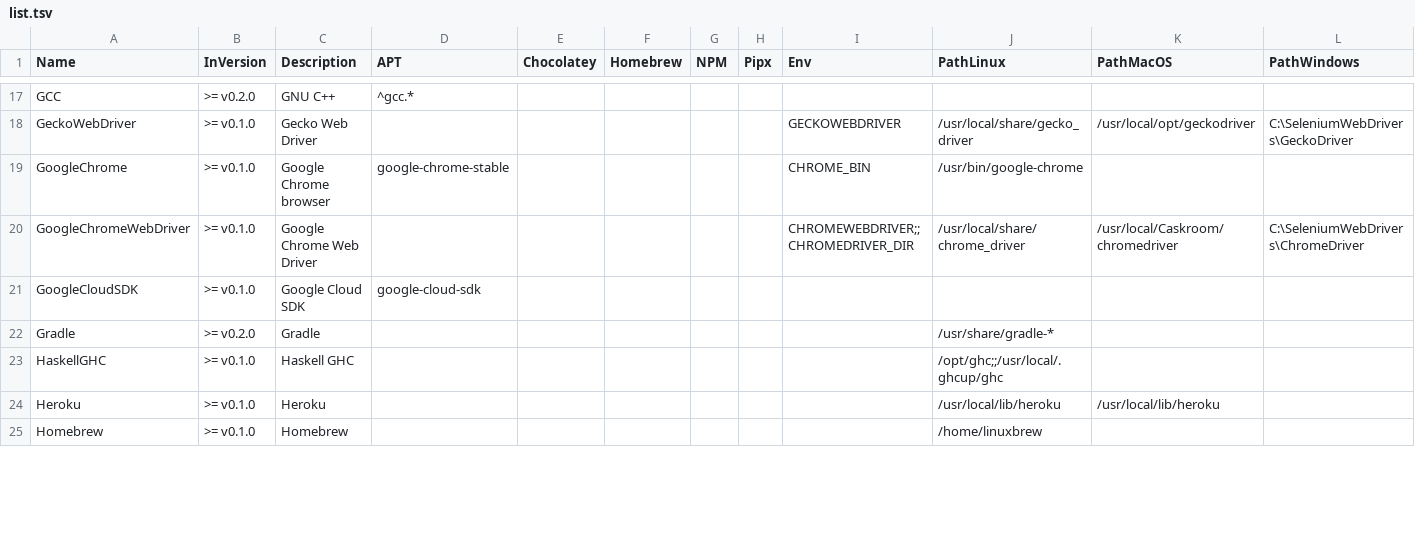
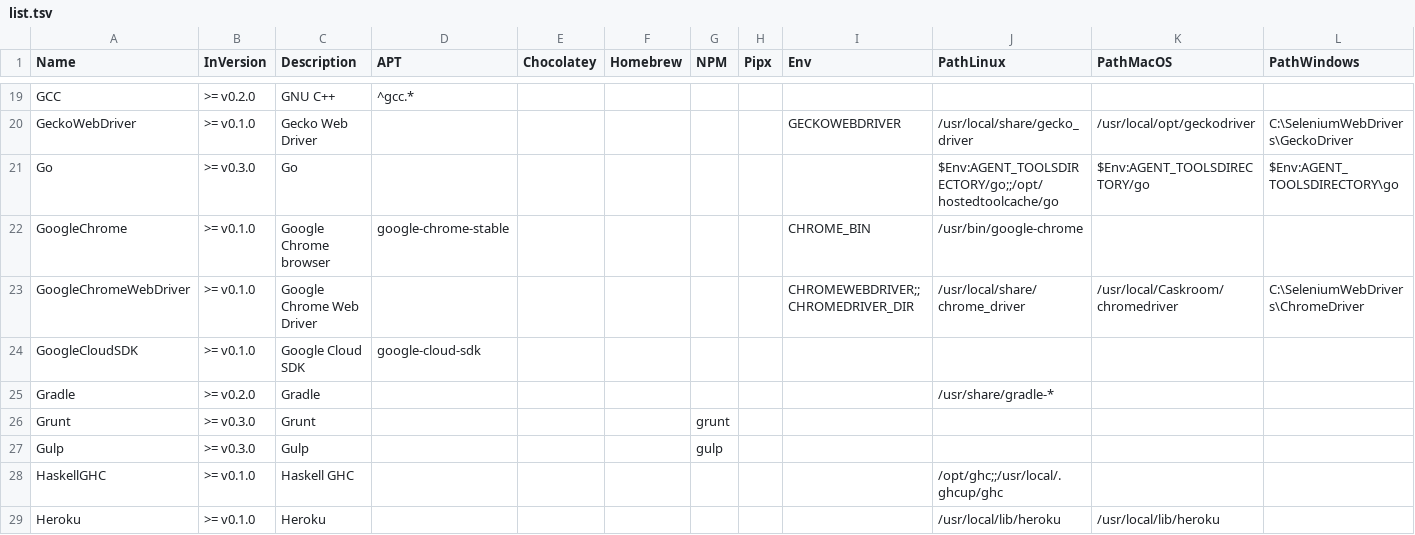
Before and after one commit to hugoalh/disk-space-optimizer-ghaction, a TSV file: list.tsv, drawn as a sheet; only a part is shown, gaps mark what is left out; the shorter side is filled out with more unchanged rows; the diff covers the shown part only; the diff names each change by its address in the sheet, - before the commit and + after, or states it on an @@ line.

```diff
--- a/list.tsv
+++ b/list.tsv
+row 21: Go | >= v0.3.0 | Go |  |  |  |  |  |  | $Env:AGENT_TOOLSDIRECTORY/go;;/opt/hostedtoolcache/go | $Env:AGENT_TOOLSDIRECTORY/go | $Env:AGENT_TOOLSDIRECTORY\go
+row 26: Grunt | >= v0.3.0 | Grunt |  |  |  | grunt
+row 27: Gulp | >= v0.3.0 | Gulp |  |  |  | gulp
```
Also changed, not shown: 17 added rows, 4 removed rows and 12 edited cells elsewhere in this file, 4 other files.
